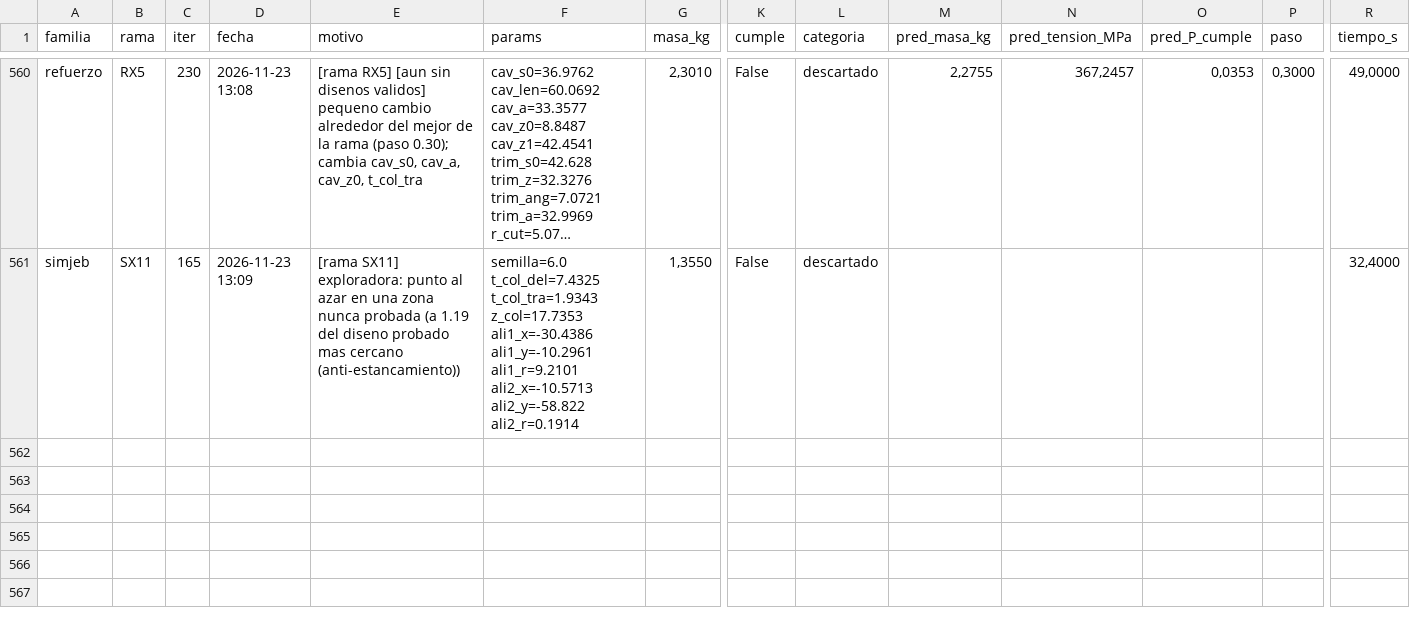
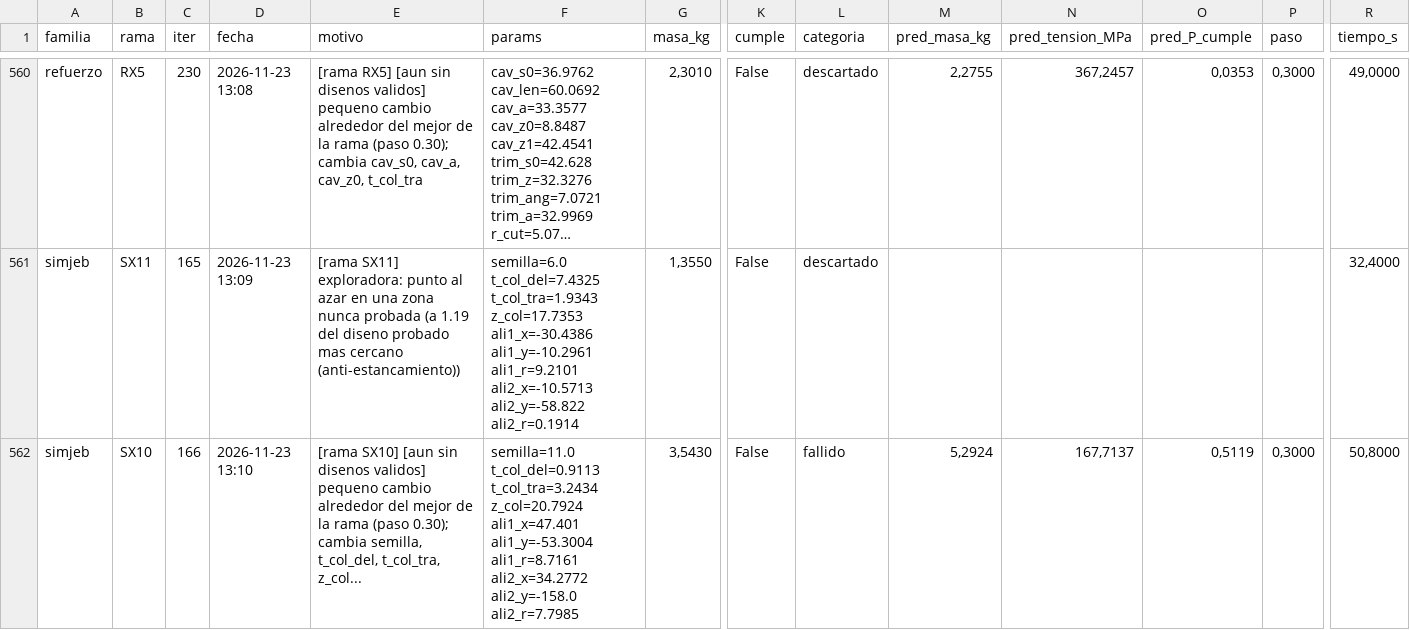
Before and after one commit to Hugiko/msd-soporte-optimizacion, a CSV file: runs/opt_37800N/registro_global.csv, drawn as a sheet; only a part is shown, gaps mark what is left out; long unchanged cells end in …; rows hold the shown columns only; the diff names each change by its address in the sheet, - before the commit and + after, or states it on an @@ line.

Commit message:
[simjeb] diseno 166: fallido

```diff
--- a/runs/opt_37800N/registro_global.csv
+++ b/runs/opt_37800N/registro_global.csv
+row 562: simjeb | SX10 | 166 | 2026-11-23 13:10 | [rama SX10] [aun sin disenos validos] pequeno cambio alrededor del mejor de la rama (paso 0.30); cambia semilla, t_col_del, t_col_tra, z_col... | semilla=11.0 t_col_del=0.9113 t_col_tra=3.2434 z_col=20.7924 ali1_x=47.401 ali1_y=-53.3004 ali1_r=8.7161 ali2_x=34.2772 ali2_y=-158.0 ali2_r=7.7985 | 3,5430 | False | fallido | 5,2924 | 167,7137 | 0,5119 | 0,3000 | 50,8000
```
Also changed, not shown: runs/opt_37800N/simjeb/registro_iteraciones.csv, 31 other files.
